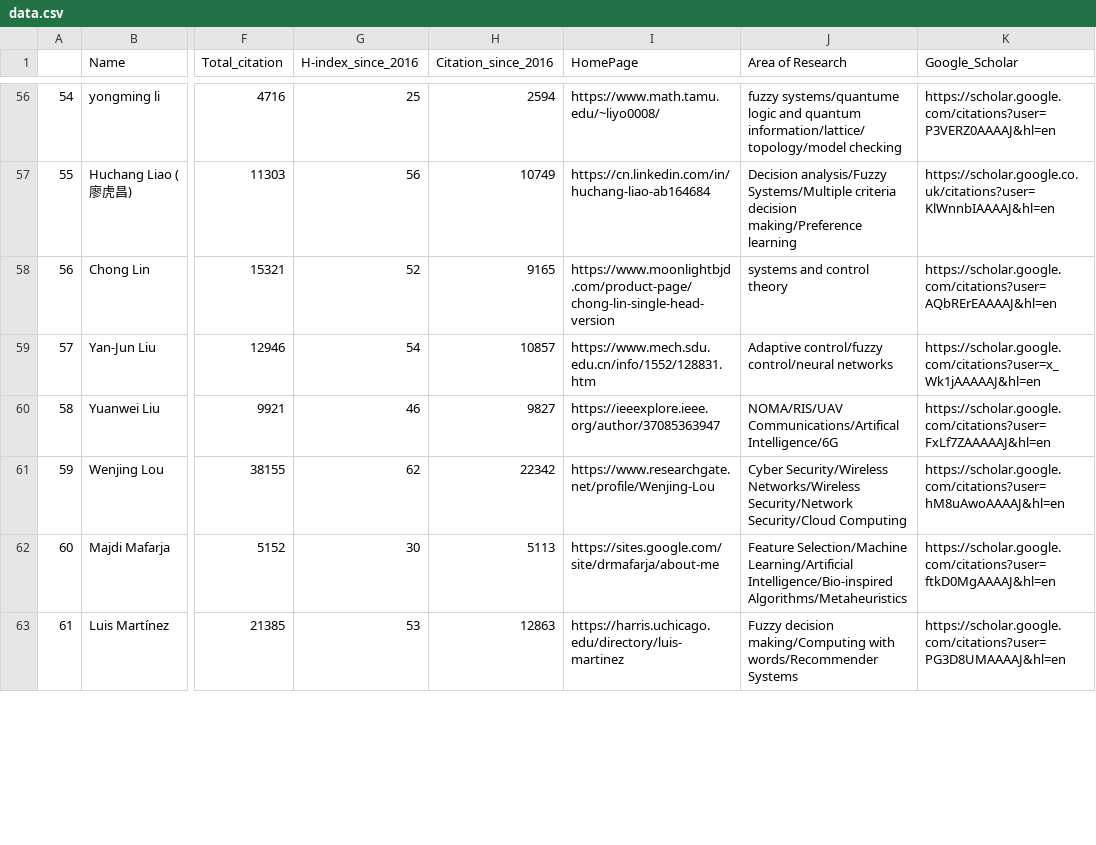
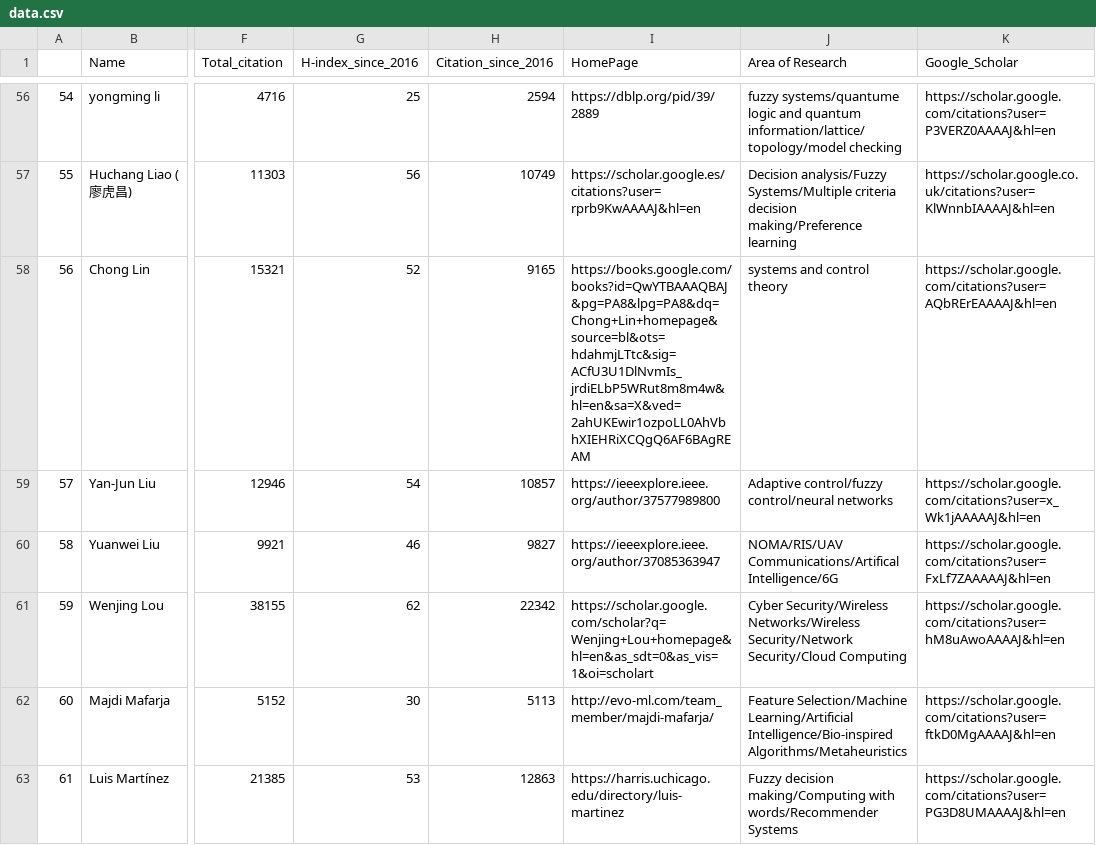
Before and after one commit to cryptogeekk/insights2techinfo, a CSV file: data.csv, drawn as a sheet; only a part is shown, gaps mark what is left out; the diff covers the shown part only; the diff names each change by its address in the sheet, - before the commit and + after, or states it on an @@ line.

```diff
--- a/data.csv
+++ b/data.csv
-I56 (HomePage): https://www.math.tamu.edu/~liyo0008/
+I56 (HomePage): https://dblp.org/pid/39/2889
-I57 (HomePage): https://cn.linkedin.com/in/huchang-liao-ab164684
+I57 (HomePage): https://scholar.google.es/citations?user=rprb9KwAAAAJ&hl=en
-I58 (HomePage): https://www.moonlightbjd.com/product-page/chong-lin-single-head-version
+I58 (HomePage): https://books.google.com/books?id=QwYTBAAAQBAJ&pg=PA8&lpg=PA8&dq=Chong+Lin+homepage&source=bl&ots=hdahmjLTtc&sig=ACfU3U1DlNvmIs_jrdiELbP5WRut8m8m4w&hl=en&sa=X&ved=2ahUKEwir1ozpoLL0AhVbhXIEHRiXCQgQ6AF6BAgREAM
-I59 (HomePage): https://www.mech.sdu.edu.cn/info/1552/128831.htm
+I59 (HomePage): https://ieeexplore.ieee.org/author/37577989800
-I61 (HomePage): https://www.researchgate.net/profile/Wenjing-Lou
+I61 (HomePage): https://scholar.google.com/scholar?q=Wenjing+Lou+homepage&hl=en&as_sdt=0&as_vis=1&oi=scholart
-I62 (HomePage): https://sites.google.com/site/drmafarja/about-me
+I62 (HomePage): http://evo-ml.com/team_member/majdi-mafarja/
```
Also changed, not shown: 104 edited cells elsewhere in this file, 1 other file.
